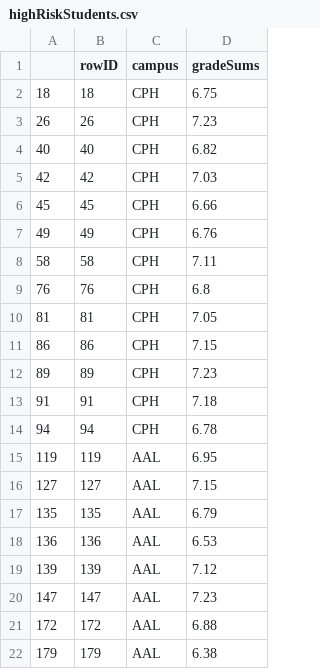
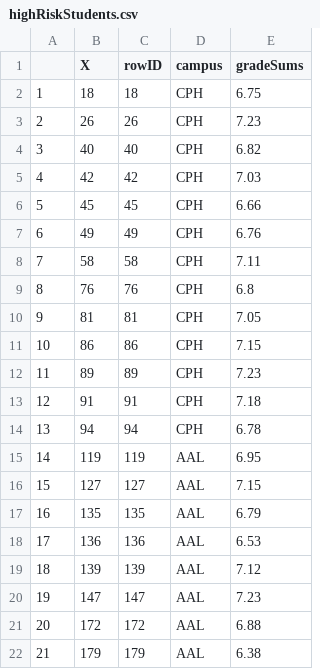
Before and after one commit to bclavio/stats-on-grades, a CSV file: docs/highRiskStudents.csv, drawn as a sheet; addresses are those after the commit; the diff names each change by its address in the sheet, - before the commit and + after, or states it on an @@ line.

```diff
--- a/docs/highRiskStudents.csv
+++ b/docs/highRiskStudents.csv
+column A, rows 2-22: 1 | 2 | 3 | 4 | 5 | 6 | 7 | 8 | 9 | 10 | 11 | 12 | 13 | 14 | 15 | 16 | 17 | 18 | 19 | 20 | 21
-B1: (empty)
+B1: X
```
Also changed, not shown: docs/studentData.csv, docs/studentData1.csv, 16 other files.
